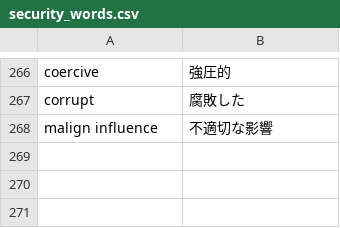
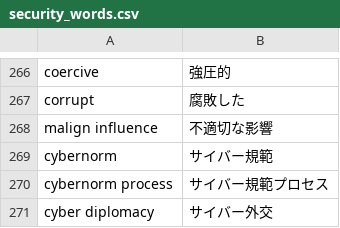
Before and after one commit to SaitoLab/security_words, a CSV file: security_words.csv, drawn as a sheet; only a part is shown, gaps mark what is left out.

Commit message:
Update security_words.csv
cybernorm,サイバー規範
cybernorm process,サイバー規範プロセス
cyber diplomacy,サイバー外交
http://www.nids.mod.go.jp/publication/security/pdf/2020/08/202008_01.pdf

```diff
--- a/security_words.csv
+++ b/security_words.csv
@@ -268 +268,4 @@ corrupt,腐敗した
 malign influence,不適切な影響
+cybernorm,サイバー規範
+cybernorm process,サイバー規範プロセス
+cyber diplomacy,サイバー外交
```
